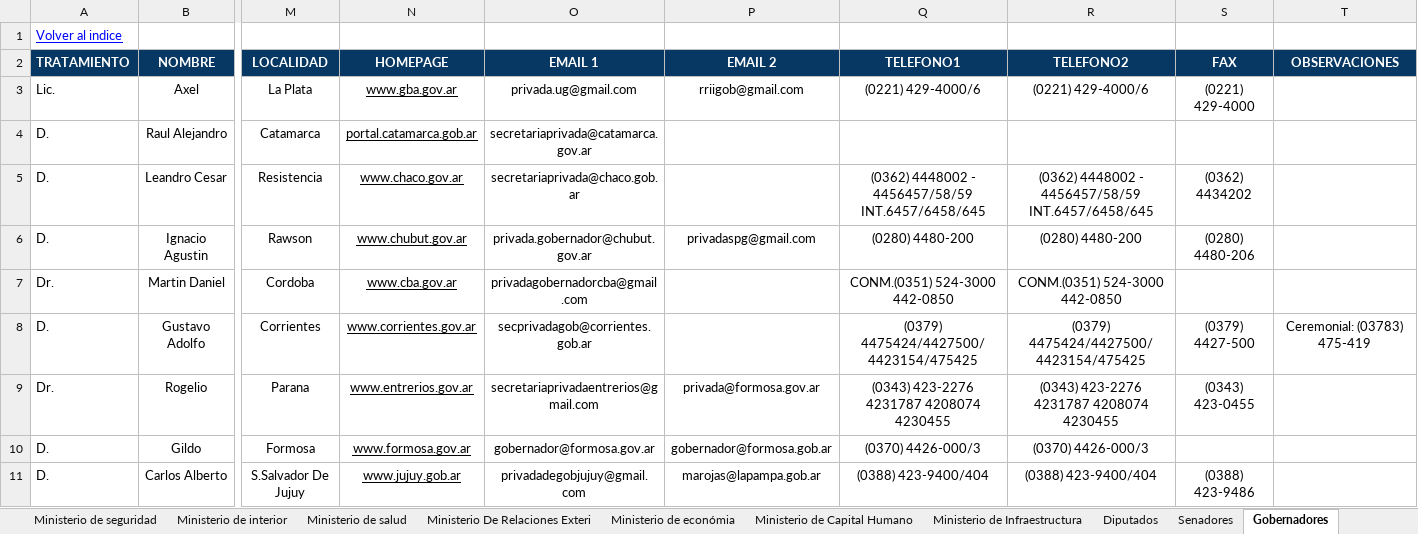
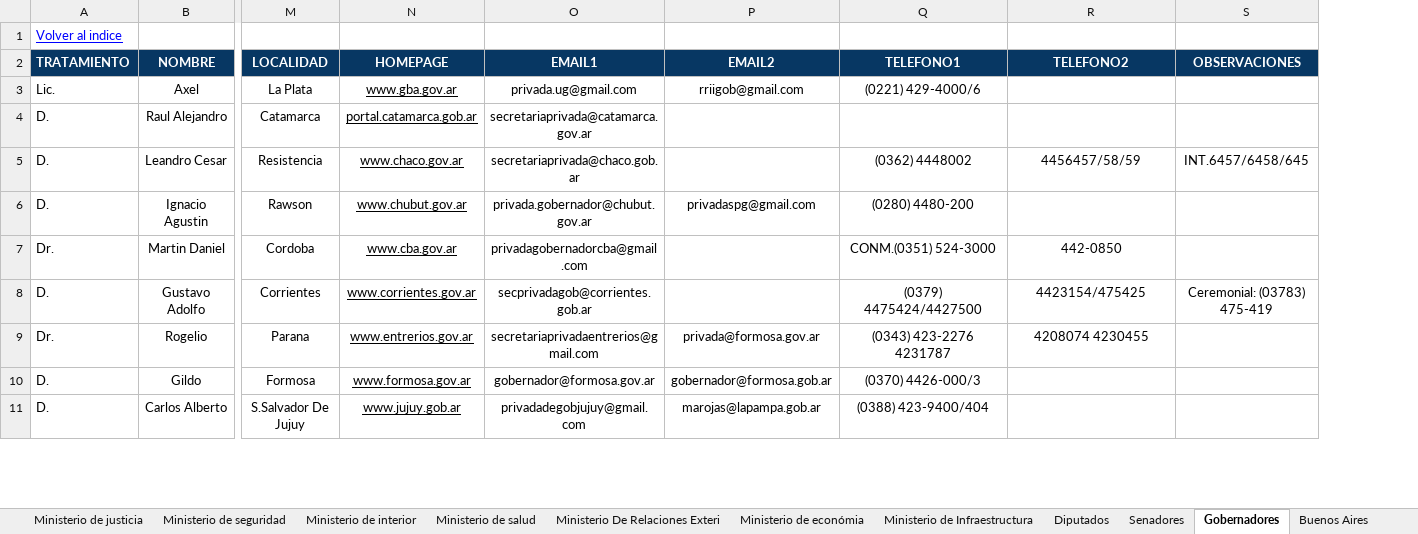
Before and after one commit to estadisticasCame/ministerios-y-autoridades, an Excel workbook: Datos/Ministerios y autoridades.xlsx, sheet Gobernadores, drawn as a sheet; only a part is shown, gaps mark what is left out; values as stored, in another font and other column widths than the file's, no borders; charts and pictures not drawn; removed rows and columns are numbered as before the commit, all else as after; the diff covers the shown part only; the diff names each change by its address in the sheet, - before the commit and + after, or states it on an @@ line.

```diff
--- a/Datos/Ministerios y autoridades.xlsx (sheet Gobernadores)
+++ b/Datos/Ministerios y autoridades.xlsx (sheet Gobernadores)
-column S (FAX), rows 3-11: (0221) 429-4000 |  | (0362) 4434202 | (0280) 4480-206 |  | (0379) 4427-500 | (0343) 423-0455 |  | (0388) 423-9486
-O2: EMAIL 1
+O2: EMAIL1
-P2: EMAIL 2
+P2: EMAIL2
-R3 (TELEFONO2): (0221) 429-4000/6
+R3 (TELEFONO2): (empty)
-Q5 (TELEFONO1): (0362) 4448002 - 4456457/58/59 INT.6457/6458/645
+Q5 (TELEFONO1): (0362) 4448002
-R5 (TELEFONO2): (0362) 4448002 - 4456457/58/59 INT.6457/6458/645
+R5 (TELEFONO2): 4456457/58/59
-S5 (OBSERVACIONES): (empty)
+S5 (OBSERVACIONES): INT.6457/6458/645
-R6 (TELEFONO2): (0280) 4480-200
+R6 (TELEFONO2): (empty)
-Q7 (TELEFONO1): CONM.(0351) 524-3000 442-0850
+Q7 (TELEFONO1): CONM.(0351) 524-3000
-R7 (TELEFONO2): CONM.(0351) 524-3000 442-0850
+R7 (TELEFONO2): 442-0850
-Q8 (TELEFONO1): (0379) 4475424/4427500/4423154/475425
+Q8 (TELEFONO1): (0379) 4475424/4427500
-R8 (TELEFONO2): (0379) 4475424/4427500/4423154/475425
+R8 (TELEFONO2): 4423154/475425
-Q9 (TELEFONO1): (0343) 423-2276 4231787 4208074 4230455
+Q9 (TELEFONO1): (0343) 423-2276 4231787
-R9 (TELEFONO2): (0343) 423-2276 4231787 4208074 4230455
+R9 (TELEFONO2): 4208074 4230455
-R10 (TELEFONO2): (0370) 4426-000/3
+R10 (TELEFONO2): (empty)
-R11 (TELEFONO2): (0388) 423-9400/404
+R11 (TELEFONO2): (empty)
```
Also changed, not shown: 27 edited cells elsewhere in this sheet, sheet Diputados, sheet Neuquén, sheet Tierra del Fuego, sheet Misiones, sheet Ministerio de justicia, sheet Presidencia de la nación, 5 more sheets, other sheet tabs, charts or pictures.
